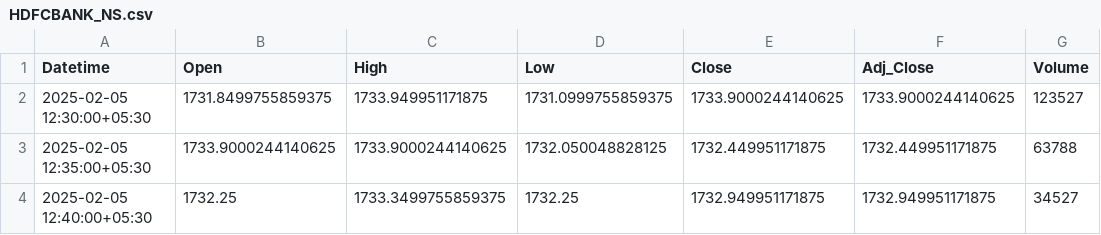
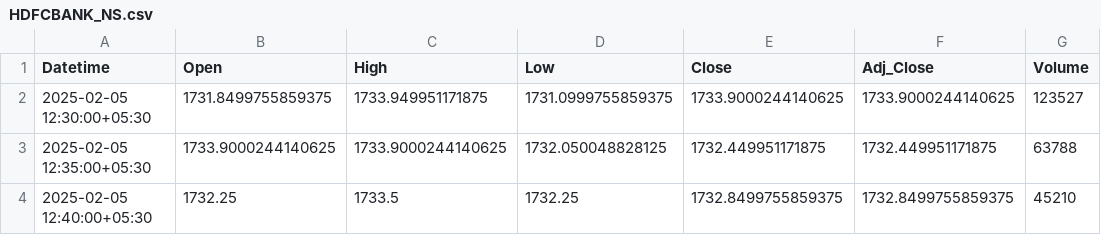
Before and after one commit to chiragpalan/stock_predictions_rnn_v2, a CSV file: temp_csv/HDFCBANK_NS.csv, drawn as a sheet.

```diff
--- a/temp_csv/HDFCBANK_NS.csv
+++ b/temp_csv/HDFCBANK_NS.csv
@@ -3,2 +3,2 @@ Datetime,Open,High,Low,Close,Adj_Close,Volume
 2025-02-05 12:35:00+05:30,1733.9000244140625,1733.9000244140625,1732.050048828125,1732.449951171875,1732.449951171875,63788
-2025-02-05 12:40:00+05:30,1732.25,1733.3499755859375,1732.25,1732.949951171875,1732.949951171875,34527
+2025-02-05 12:40:00+05:30,1732.25,1733.5,1732.25,1732.8499755859375,1732.8499755859375,45210
```
Also changed, not shown: temp_csv/INFY_NS.csv, 1 other file.
